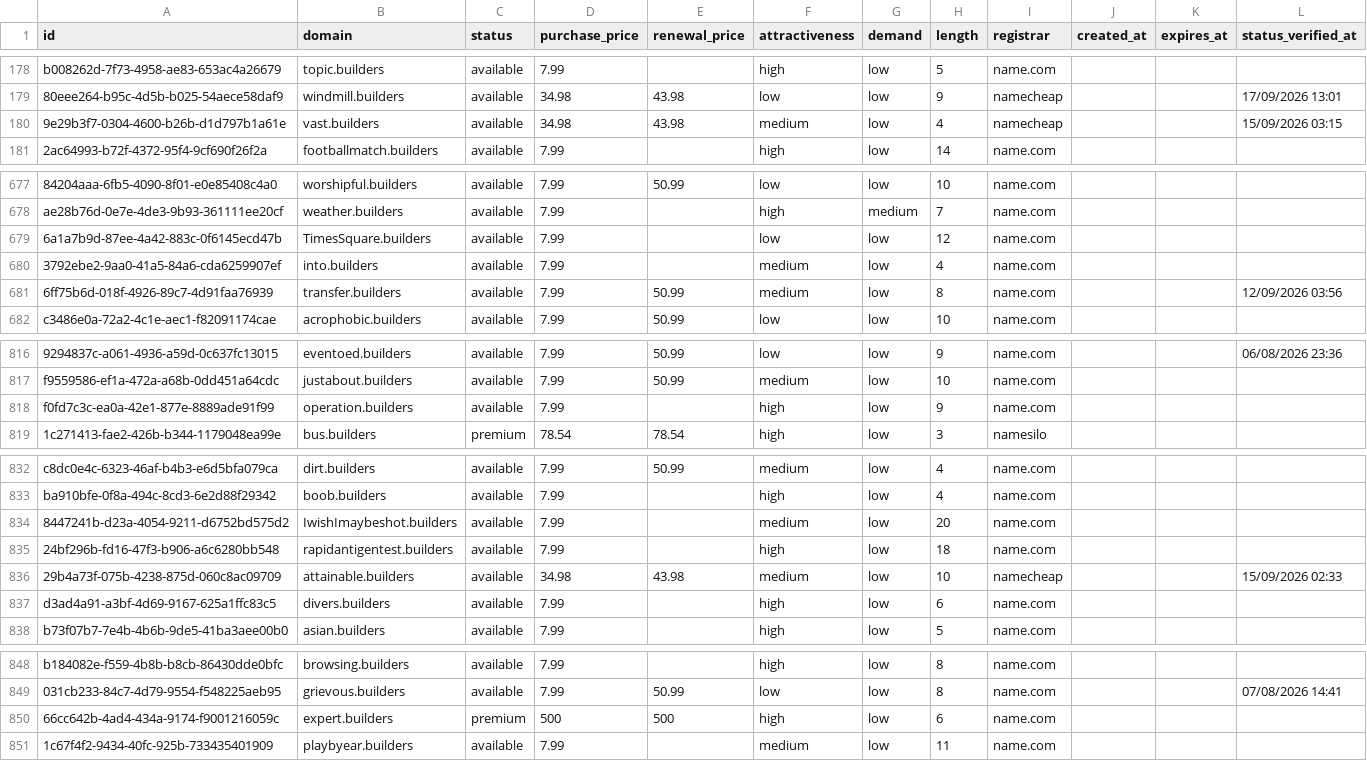
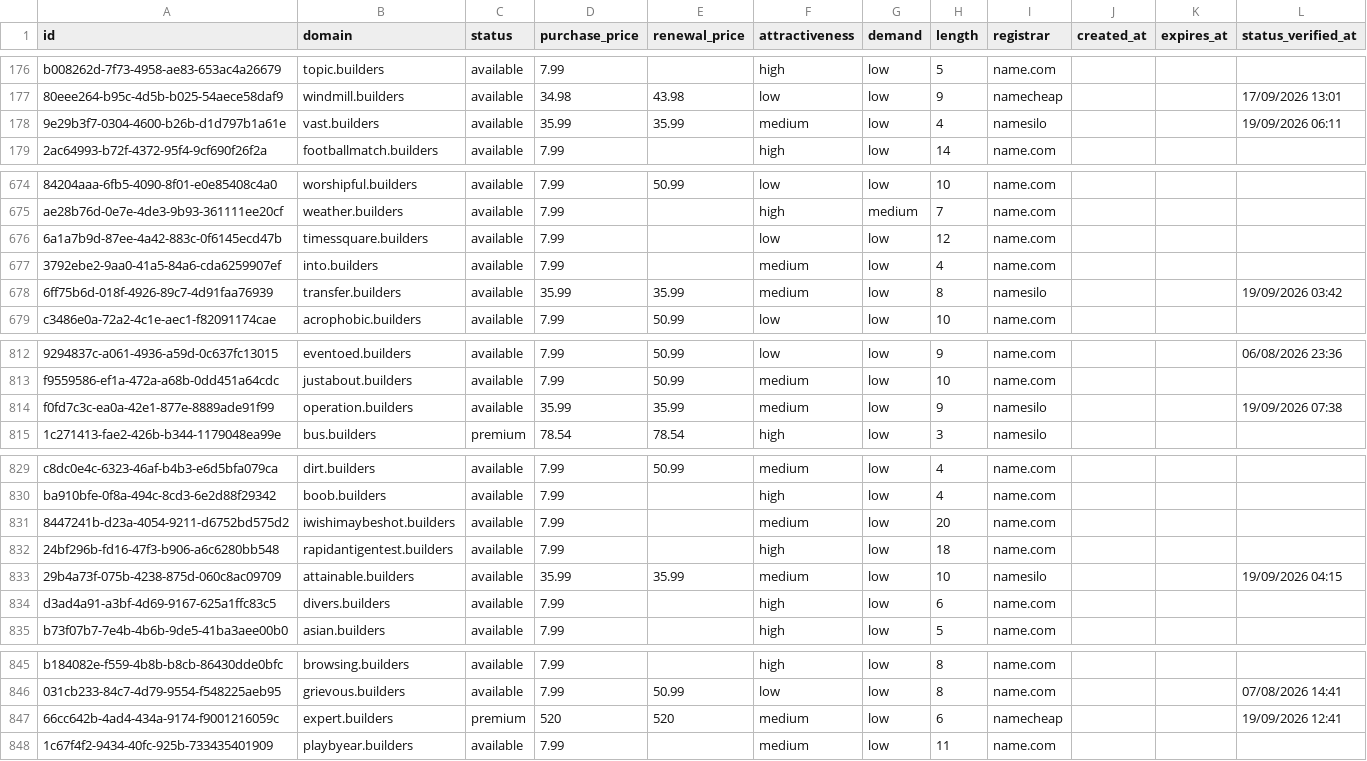
Before and after one commit to UniqueDomains/builders-oneword-domains, a CSV file: builders.csv, drawn as a sheet; only a part is shown, gaps mark what is left out; addresses are those after the commit; the diff covers the shown part only; the diff names each change by its address in the sheet, - before the commit and + after, or states it on an @@ line.

Commit message:
Domains update

```diff
--- a/builders.csv
+++ b/builders.csv
-D178 (purchase_price): 34.98
+D178 (purchase_price): 35.99
-E178 (renewal_price): 43.98
+E178 (renewal_price): 35.99
-I178 (registrar): namecheap
+I178 (registrar): namesilo
-L178 (status_verified_at): 15/09/2026 03:15
+L178 (status_verified_at): 19/09/2026 06:11
-B676 (domain): TimesSquare.builders
+B676 (domain): timessquare.builders
-D678 (purchase_price): 7.99
+D678 (purchase_price): 35.99
-E678 (renewal_price): 50.99
+E678 (renewal_price): 35.99
-I678 (registrar): name.com
+I678 (registrar): namesilo
-L678 (status_verified_at): 12/09/2026 03:56
+L678 (status_verified_at): 19/09/2026 03:42
-D814 (purchase_price): 7.99
+D814 (purchase_price): 35.99
-E814 (renewal_price): (empty)
+E814 (renewal_price): 35.99
-F814 (attractiveness): high
+F814 (attractiveness): medium
-I814 (registrar): name.com
+I814 (registrar): namesilo
-L814 (status_verified_at): (empty)
+L814 (status_verified_at): 19/09/2026 07:38
-B831 (domain): IwishImaybeshot.builders
+B831 (domain): iwishimaybeshot.builders
-D833 (purchase_price): 34.98
+D833 (purchase_price): 35.99
-E833 (renewal_price): 43.98
+E833 (renewal_price): 35.99
-I833 (registrar): namecheap
+I833 (registrar): namesilo
-L833 (status_verified_at): 15/09/2026 02:33
+L833 (status_verified_at): 19/09/2026 04:15
-D847 (purchase_price): 500
+D847 (purchase_price): 520
-E847 (renewal_price): 500
+E847 (renewal_price): 520
-F847 (attractiveness): high
+F847 (attractiveness): medium
-I847 (registrar): name.com
+I847 (registrar): namecheap
-L847 (status_verified_at): (empty)
+L847 (status_verified_at): 19/09/2026 12:41
```
Also changed, not shown: 4 added rows, 4 removed rows and 75 edited cells elsewhere in this file, 4 other files.
